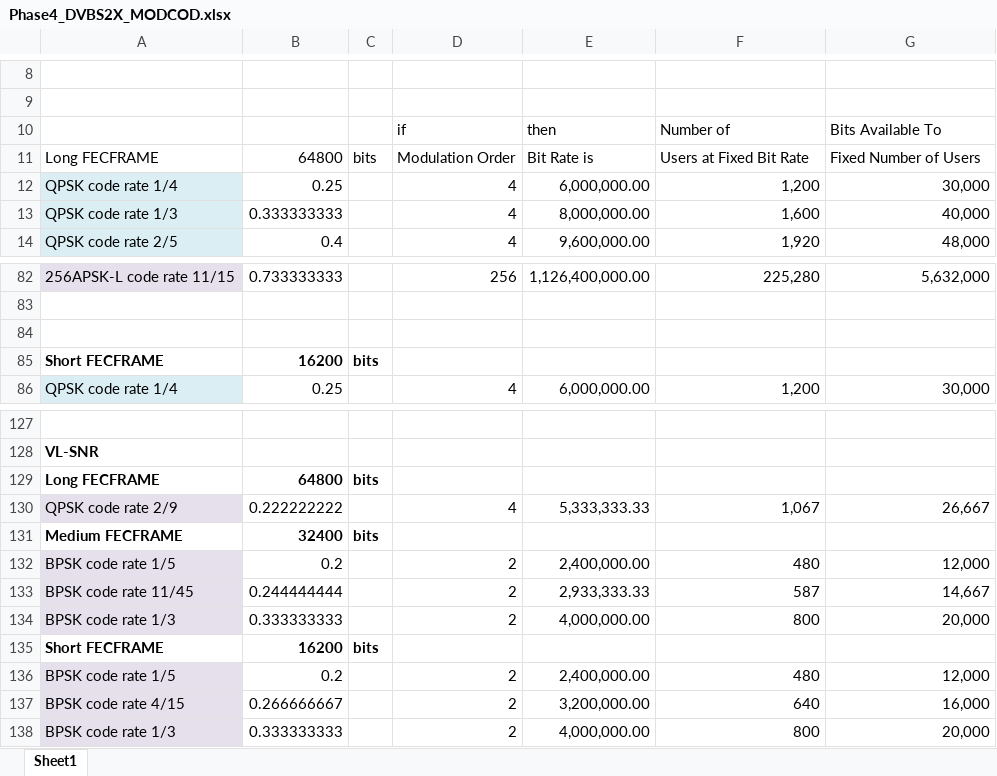
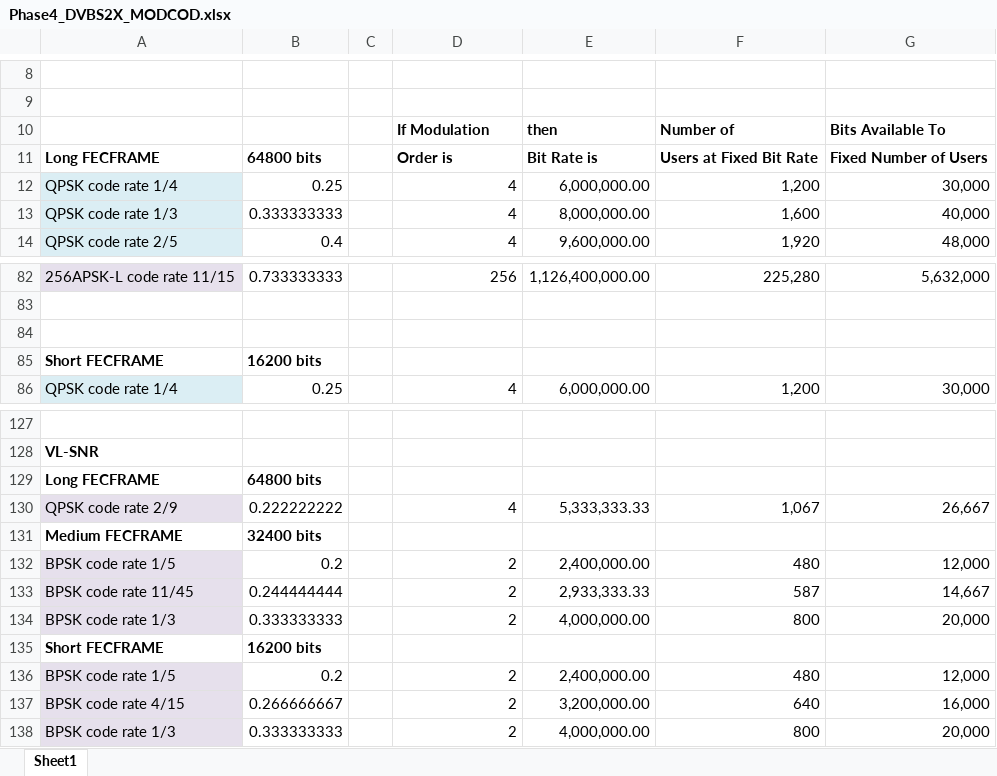
Before and after one commit to OpenResearchInstitute/documents, an Excel workbook: Engineering/Link_Budget/Phase4_DVBS2X_MODCOD.xlsx, sheet Sheet1, drawn as a sheet; only a part is shown, gaps mark what is left out; values as stored, in another font and other column widths than the file's, no borders; the diff names each change by its address in the sheet, - before the commit and + after, or states it on an @@ line.

Commit message:
cleaned up headings and boldified everything consistently

```diff
--- a/Engineering/Link_Budget/Phase4_DVBS2X_MODCOD.xlsx (sheet Sheet1)
+++ b/Engineering/Link_Budget/Phase4_DVBS2X_MODCOD.xlsx (sheet Sheet1)
-D10: if
+D10: If Modulation
-D10:G11 bold: off
+D10:G11 bold: on
-A11:B11 bold: off
+A11:B11 bold: on
-B11: 64800
+B11: 64800 bits
-C11: bits
+C11: (empty)
-D11: Modulation Order
+D11: Order is
-B85: 16200
+B85: 16200 bits
-C85: bits
+C85: (empty)
-B129: 64800
+B129: 64800 bits
-C129: bits
+C129: (empty)
-B131: 32400
+B131: 32400 bits
-C131: bits
+C131: (empty)
-B135: 16200
+B135: 16200 bits
-C135: bits
+C135: (empty)
```
